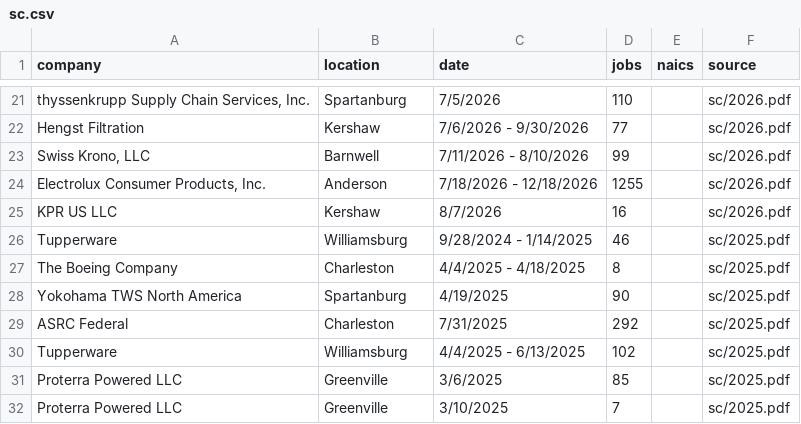
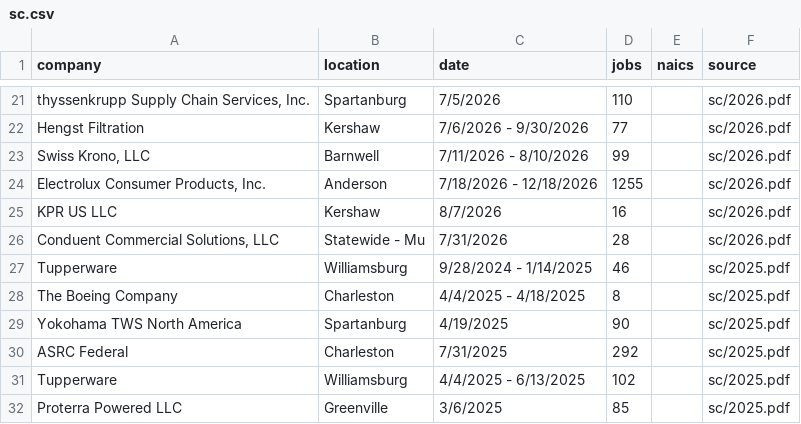
Before and after one commit to FTS-IE/github-actions-tut, a CSV file: data/sc.csv, drawn as a sheet; only a part is shown, gaps mark what is left out; the shorter side is filled out with more unchanged rows; the diff names each change by its address in the sheet, - before the commit and + after, or states it on an @@ line.

```diff
--- a/data/sc.csv
+++ b/data/sc.csv
+row 26: Conduent Commercial Solutions, LLC | Statewide - Mu | 7/31/2026 | 28 |  | sc/2026.pdf
```
Also changed, not shown: data/de.csv, data/me.csv, 9 other files.
